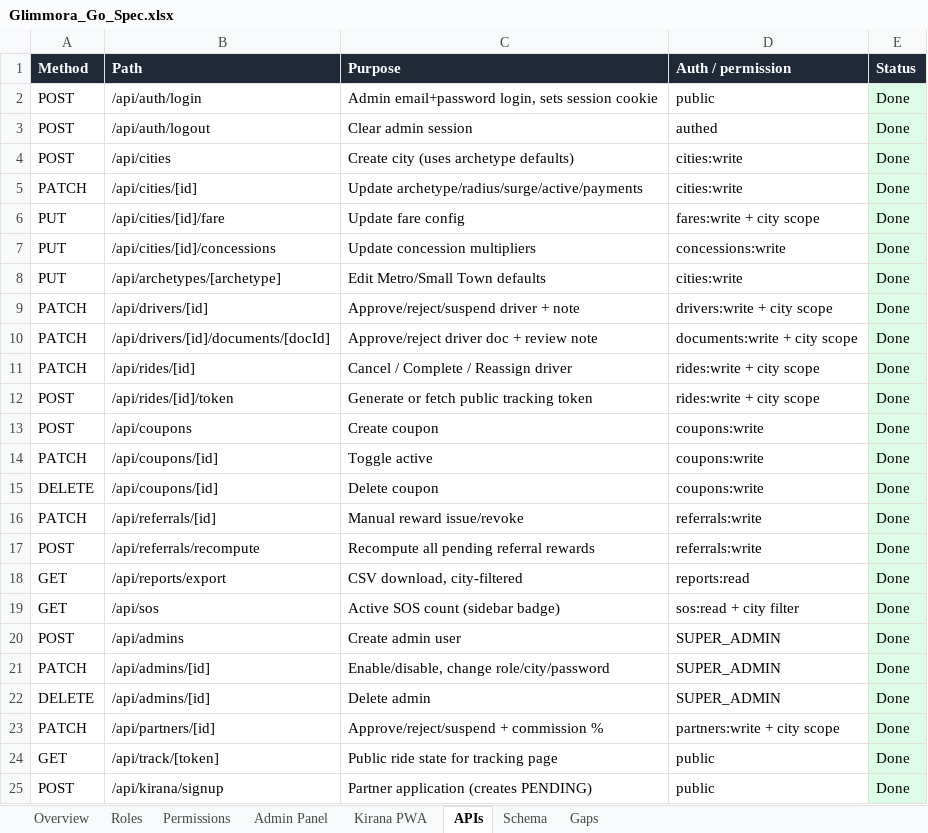
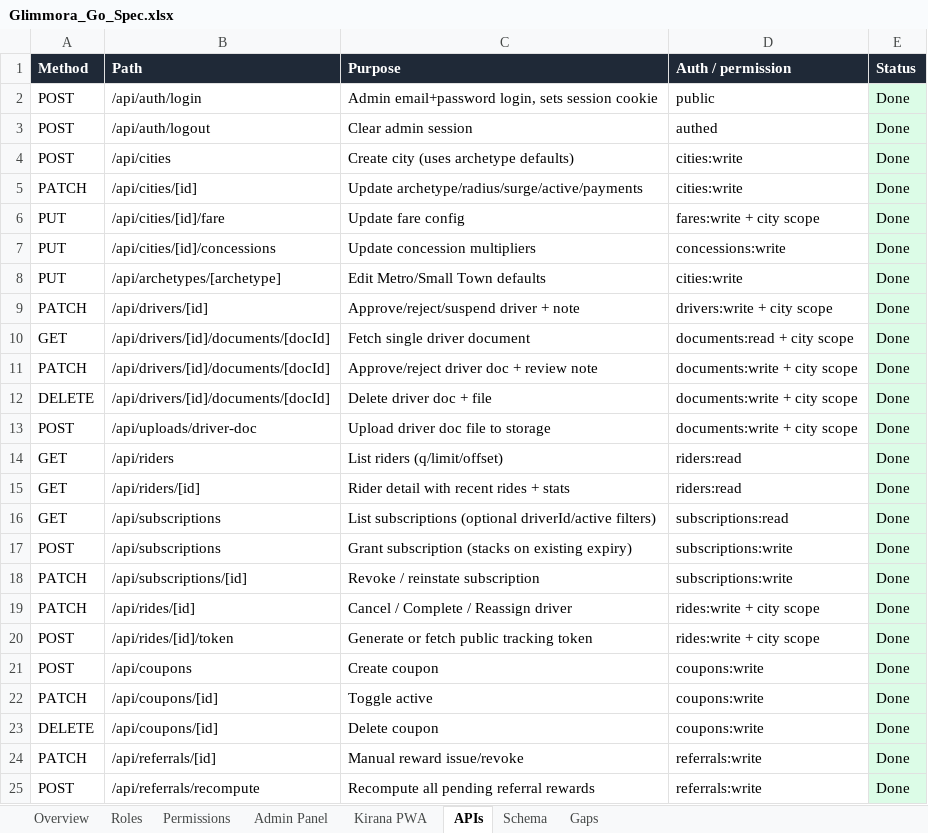
Before and after one commit to pratiksha-0312/Glimmora-Go, an Excel workbook: docs/Glimmora_Go_Spec.xlsx, sheet APIs, drawn as a sheet; only a part is shown; the shorter side is filled out with more unchanged rows; values as stored, in another font and other column widths than the file's, no borders; the diff names each change by its address in the sheet, - before the commit and + after, or states it on an @@ line.

```diff
--- a/docs/Glimmora_Go_Spec.xlsx (sheet APIs)
+++ b/docs/Glimmora_Go_Spec.xlsx (sheet APIs)
+row 10: GET | /api/drivers/[id]/documents/[docId] | Fetch single driver document | documents:read + city scope | Done
+row 12: DELETE | /api/drivers/[id]/documents/[docId] | Delete driver doc + file | documents:write + city scope | Done
+row 13: POST | /api/uploads/driver-doc | Upload driver doc file to storage | documents:write + city scope | Done
+row 14: GET | /api/riders | List riders (q/limit/offset) | riders:read | Done
+row 15: GET | /api/riders/[id] | Rider detail with recent rides + stats | riders:read | Done
+row 16: GET | /api/subscriptions | List subscriptions (optional driverId/active filters) | subscriptions:read | Done
+row 17: POST | /api/subscriptions | Grant subscription (stacks on existing expiry) | subscriptions:write | Done
+row 18: PATCH | /api/subscriptions/[id] | Revoke / reinstate subscription | subscriptions:write | Done
```
Also changed, not shown: sheet Kirana PWA, sheet Admin Panel, sheet Gaps, sheet Schema, 25 other files.
